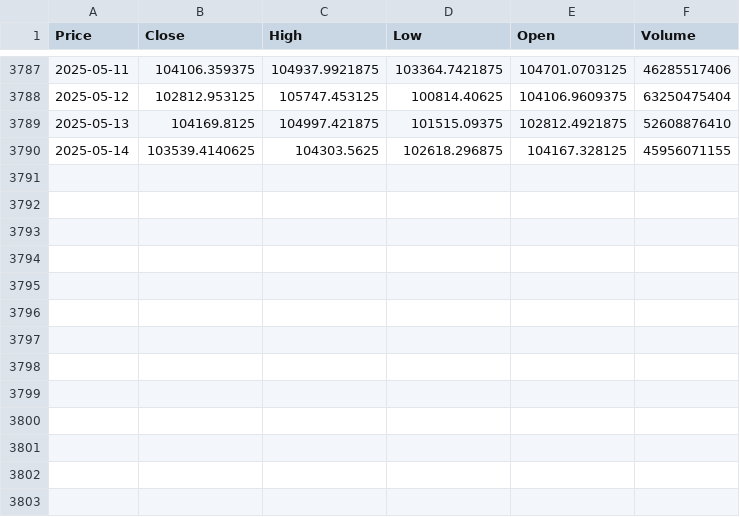
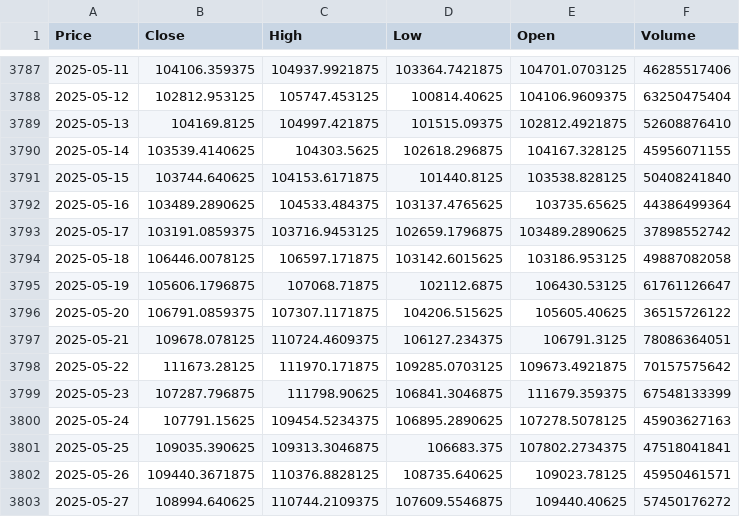
Before and after one commit to Queenzy-Ongeye/Finance-Risk-Forecast, a CSV file: data/BTC-USD.csv, drawn as a sheet; only a part is shown, gaps mark what is left out; the diff names each change by its address in the sheet, - before the commit and + after, or states it on an @@ line.

Commit message:
updated datasets

```diff
--- a/data/BTC-USD.csv
+++ b/data/BTC-USD.csv
+row 3791: 2025-05-15 | 103744.640625 | 104153.6171875 | 101440.8125 | 103538.828125 | 50408241840
+row 3792: 2025-05-16 | 103489.2890625 | 104533.484375 | 103137.4765625 | 103735.65625 | 44386499364
+row 3793: 2025-05-17 | 103191.0859375 | 103716.9453125 | 102659.1796875 | 103489.2890625 | 37898552742
+row 3794: 2025-05-18 | 106446.0078125 | 106597.171875 | 103142.6015625 | 103186.953125 | 49887082058
+row 3795: 2025-05-19 | 105606.1796875 | 107068.71875 | 102112.6875 | 106430.53125 | 61761126647
+row 3796: 2025-05-20 | 106791.0859375 | 107307.1171875 | 104206.515625 | 105605.40625 | 36515726122
+row 3797: 2025-05-21 | 109678.078125 | 110724.4609375 | 106127.234375 | 106791.3125 | 78086364051
+row 3798: 2025-05-22 | 111673.28125 | 111970.171875 | 109285.0703125 | 109673.4921875 | 70157575642
+row 3799: 2025-05-23 | 107287.796875 | 111798.90625 | 106841.3046875 | 111679.359375 | 67548133399
+row 3800: 2025-05-24 | 107791.15625 | 109454.5234375 | 106895.2890625 | 107278.5078125 | 45903627163
+row 3801: 2025-05-25 | 109035.390625 | 109313.3046875 | 106683.375 | 107802.2734375 | 47518041841
+row 3802: 2025-05-26 | 109440.3671875 | 110376.8828125 | 108735.640625 | 109023.78125 | 45950461571
+row 3803: 2025-05-27 | 108994.640625 | 110744.2109375 | 107609.5546875 | 109440.40625 | 57450176272
```
Also changed, not shown: data/AAPL.csv, data/GSPC.csv, 1 other file.
